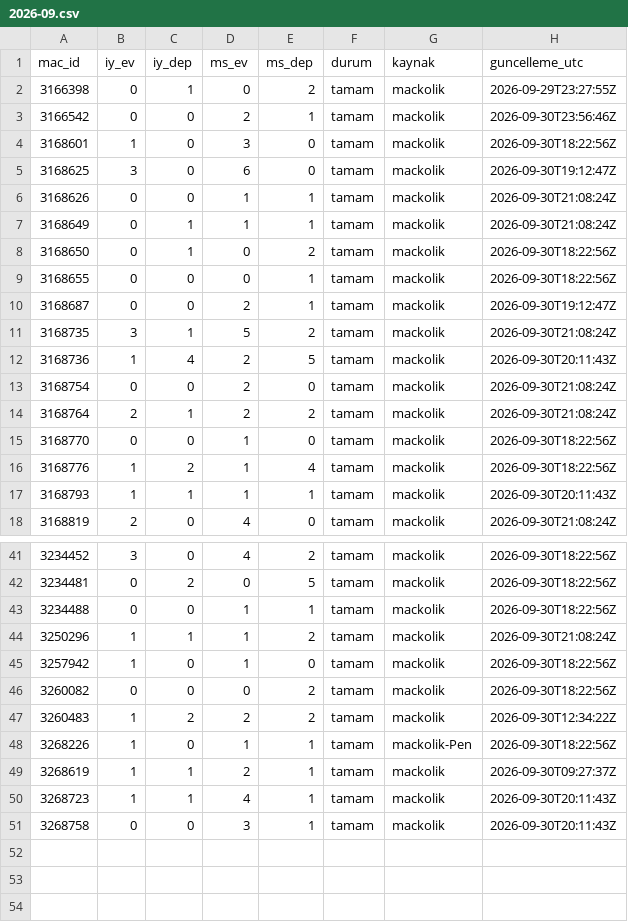
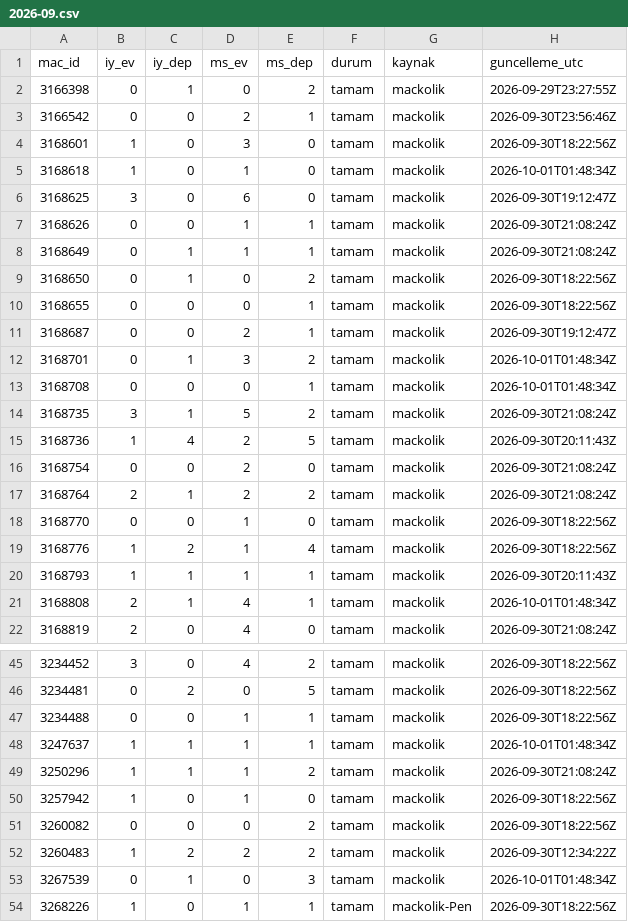
Before and after one commit to serhatblb/iddaa-analiz, a CSV file: data/sonuclar/2026-09.csv, drawn as a sheet; only a part is shown, gaps mark what is left out; the shorter side is filled out with more unchanged rows.

```diff
--- a/data/sonuclar/2026-09.csv
+++ b/data/sonuclar/2026-09.csv
@@ -4,2 +4,3 @@ mac_id,iy_ev,iy_dep,ms_ev,ms_dep,durum,kaynak,guncelleme_utc
 3168601,1,0,3,0,tamam,mackolik,2026-09-30T18:22:56Z
+3168618,1,0,1,0,tamam,mackolik,2026-10-01T01:48:34Z
 3168625,3,0,6,0,tamam,mackolik,2026-09-30T19:12:47Z
@@ -10,2 +11,4 @@ mac_id,iy_ev,iy_dep,ms_ev,ms_dep,durum,kaynak,guncelleme_utc
 3168687,0,0,2,1,tamam,mackolik,2026-09-30T19:12:47Z
+3168701,0,1,3,2,tamam,mackolik,2026-10-01T01:48:34Z
+3168708,0,0,0,1,tamam,mackolik,2026-10-01T01:48:34Z
 3168735,3,1,5,2,tamam,mackolik,2026-09-30T21:08:24Z
@@ -17,2 +20,3 @@ mac_id,iy_ev,iy_dep,ms_ev,ms_dep,durum,kaynak,guncelleme_utc
 3168793,1,1,1,1,tamam,mackolik,2026-09-30T20:11:43Z
+3168808,2,1,4,1,tamam,mackolik,2026-10-01T01:48:34Z
 3168819,2,0,4,0,tamam,mackolik,2026-09-30T21:08:24Z
@@ -43,2 +47,3 @@ mac_id,iy_ev,iy_dep,ms_ev,ms_dep,durum,kaynak,guncelleme_utc
 3234488,0,0,1,1,tamam,mackolik,2026-09-30T18:22:56Z
+3247637,1,1,1,1,tamam,mackolik,2026-10-01T01:48:34Z
 3250296,1,1,1,2,tamam,mackolik,2026-09-30T21:08:24Z
@@ -47,2 +52,3 @@ mac_id,iy_ev,iy_dep,ms_ev,ms_dep,durum,kaynak,guncelleme_utc
 3260483,1,2,2,2,tamam,mackolik,2026-09-30T12:34:22Z
+3267539,0,1,0,3,tamam,mackolik,2026-10-01T01:48:34Z
 3268226,1,0,1,1,tamam,mackolik-Pen,2026-09-30T18:22:56Z
```
Also changed, not shown: data/kuponlar.csv, data/maclar/2026-10.csv, 5 other files.
